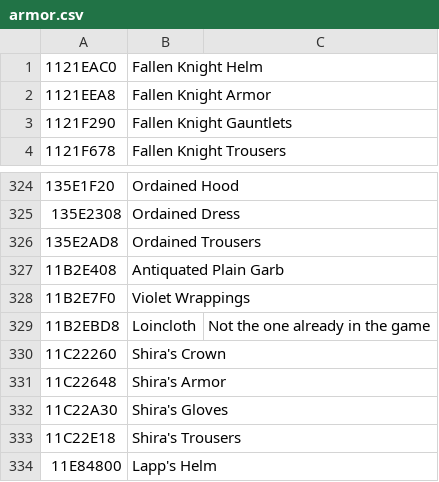
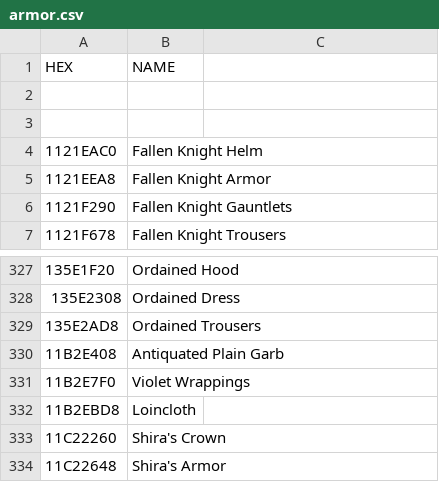
Before and after one commit to aditya-u/Dark-Souls-3-All-Hex-Codes, a CSV file: armor.csv, drawn as a sheet; only a part is shown, gaps mark what is left out; the shorter side is filled out with more unchanged rows.

Commit message:
Update armor.csv

```diff
--- a/armor.csv
+++ b/armor.csv
@@ -1 +1,4 @@
+HEX , NAME
+
+
 1121EAC0 , Fallen Knight Helm
@@ -328,3 +331,3 @@
 11B2E7F0 , Violet Wrappings
-11B2EBD8 , Loincloth , Not the one already in the game
+11B2EBD8 , Loincloth
 11C22260 , Shira's Crown
```
